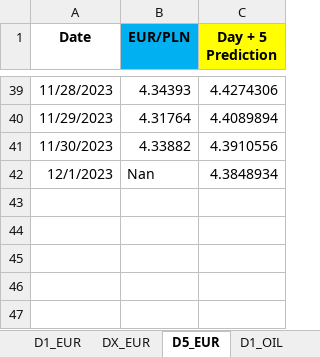
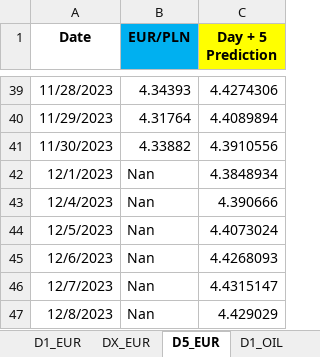
Before and after one commit to Mike7205/comm_t9, an Excel workbook: LSTM_mv.xlsx, sheet D5_EUR, drawn as a sheet; only a part is shown, gaps mark what is left out; values as stored, in another font and other column widths than the file's, no borders; the diff names each change by its address in the sheet, - before the commit and + after, or states it on an @@ line.

Commit message:
Add files via upload

```diff
--- a/LSTM_mv.xlsx (sheet D5_EUR)
+++ b/LSTM_mv.xlsx (sheet D5_EUR)
+row 43: 12/4/2023 | Nan | 4.390666
+row 44: 12/5/2023 | Nan | 4.4073024
+row 45: 12/6/2023 | Nan | 4.4268093
+row 46: 12/7/2023 | Nan | 4.4315147
+row 47: 12/8/2023 | Nan | 4.429029
```
